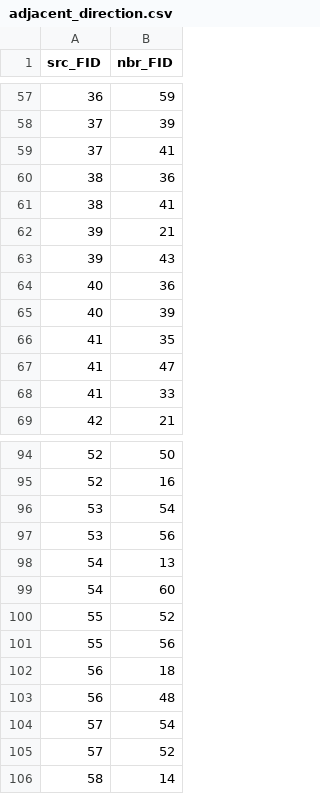
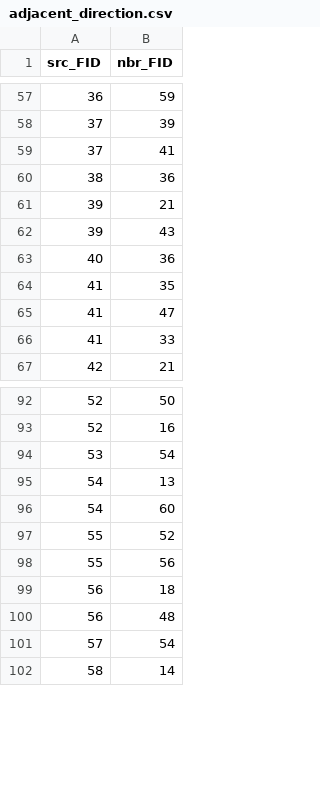
Before and after one commit to zouguojian/Traffic-flow-prediction, a CSV file: MT-STNet/data/adjacent_direction.csv, drawn as a sheet; only a part is shown, gaps mark what is left out.

```diff
--- a/MT-STNet/data/adjacent_direction.csv
+++ b/MT-STNet/data/adjacent_direction.csv
@@ -60,3 +60,2 @@
 38,36
-38,41
 39,21
@@ -64,3 +63,2 @@
 40,36
-40,39
 41,35
@@ -96,3 +94,2 @@
 53,54
-53,56
 54,13
@@ -104,3 +101,2 @@
 57,54
-57,52
 58,14
```
Also changed, not shown: MT-STNet/data/adjacent_fully.csv, 1 other file.
